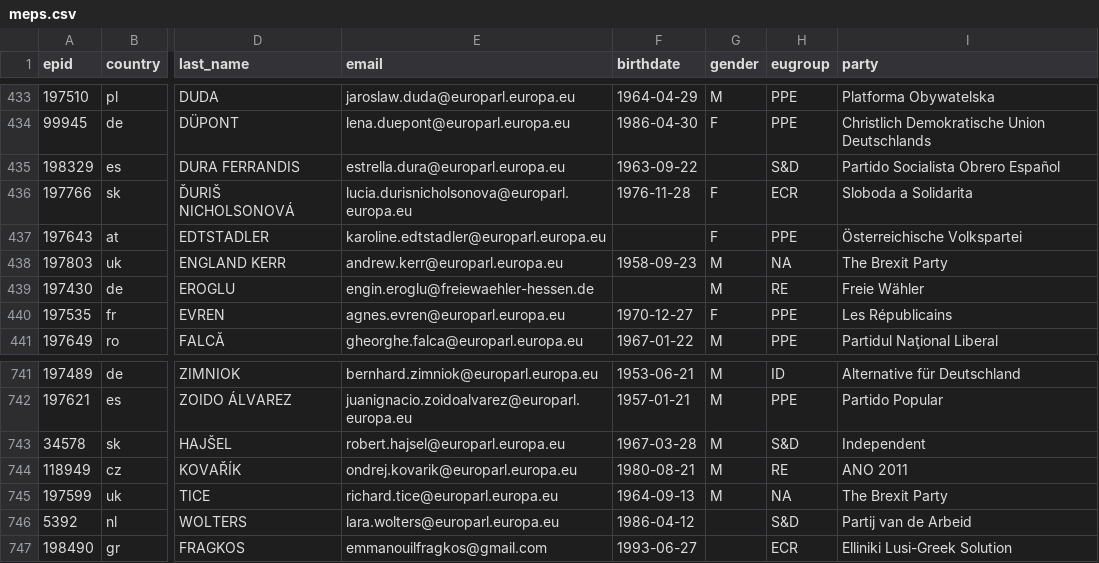
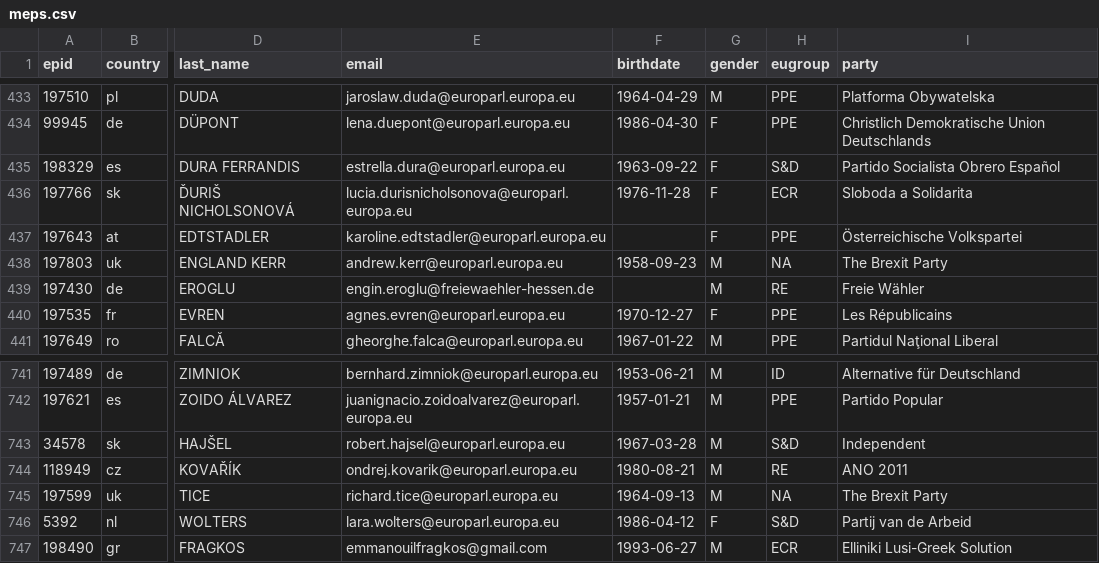
Before and after one commit to TechToThePeople/mep, a CSV file: data/meps.csv, drawn as a sheet; only a part is shown, gaps mark what is left out; the diff names each change by its address in the sheet, - before the commit and + after, or states it on an @@ line.

Commit message:
update with gender on the new MEPs

```diff
--- a/data/meps.csv
+++ b/data/meps.csv
-G435 (gender): (empty)
+G435 (gender): F
-G746 (gender): (empty)
+G746 (gender): F
-G747 (gender): (empty)
+G747 (gender): M
```
Also changed, not shown: 1 other file.
